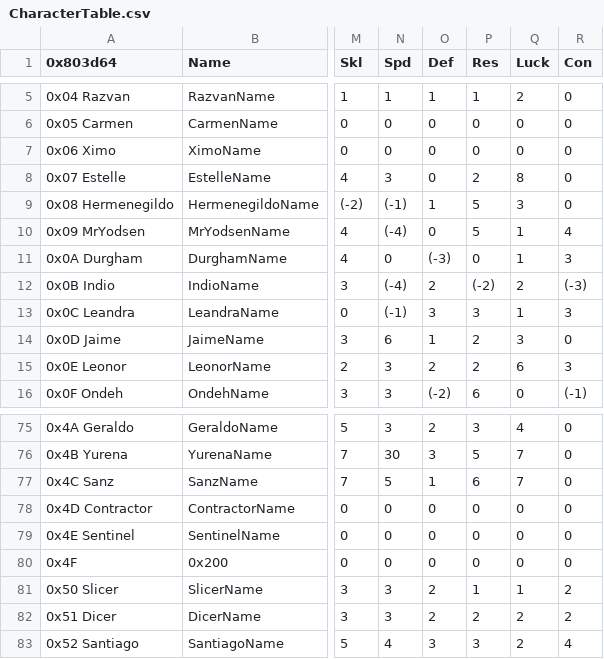
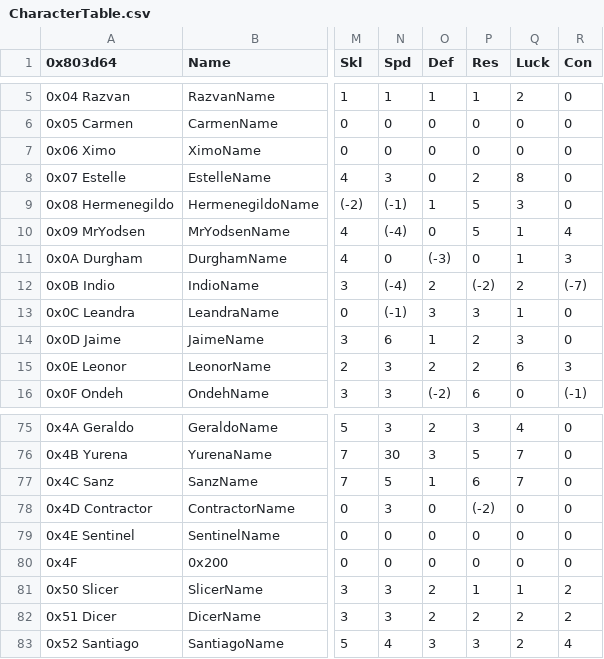
Before and after one commit to sme23/SkillSystem_FE8, a CSV file: Tables/NightmareModules/CharactersClasses/CharacterTable.csv, drawn as a sheet; only a part is shown, gaps mark what is left out; the diff names each change by its address in the sheet, - before the commit and + after, or states it on an @@ line.

```diff
--- a/Tables/NightmareModules/CharactersClasses/CharacterTable.csv
+++ b/Tables/NightmareModules/CharactersClasses/CharacterTable.csv
-R12 (Con): (-3)
+R12 (Con): (-7)
-R13 (Con): 3
+R13 (Con): 0
-N78 (Spd): 0
+N78 (Spd): 3
-P78 (Res): 0
+P78 (Res): (-2)
```
Also changed, not shown: 1 other file.
